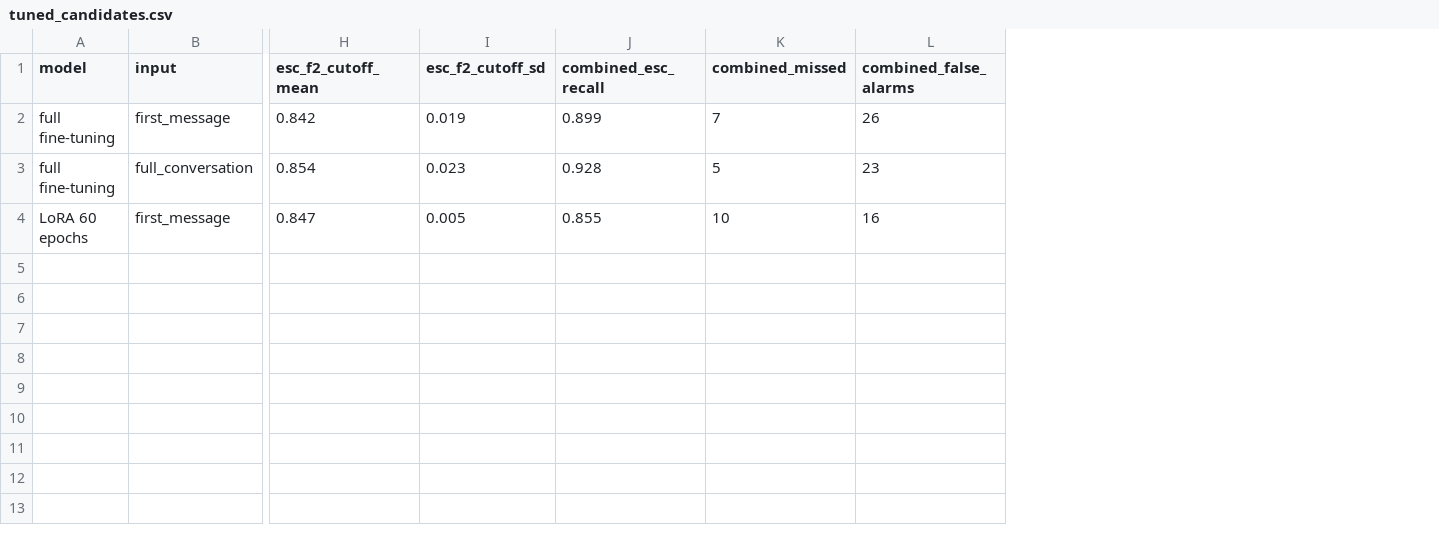
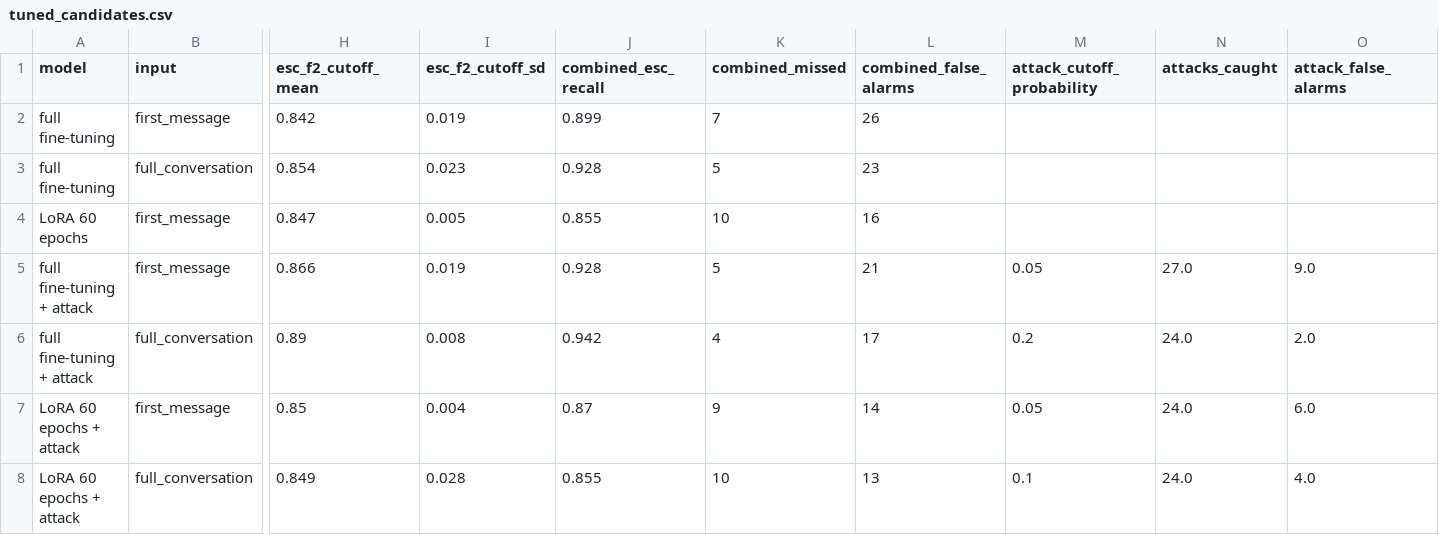
Before and after one commit to neerajmehla28/northstar-finetuning, a CSV file: results/step05/tuned_candidates.csv, drawn as a sheet; only a part is shown, gaps mark what is left out; rows hold the shown columns only; the diff names each change by its address in the sheet, - before the commit and + after, or states it on an @@ line.

```diff
--- a/results/step05/tuned_candidates.csv
+++ b/results/step05/tuned_candidates.csv
+column M (attack_cutoff_probability), empty
+column N (attacks_caught), empty
+column O (attack_false_alarms), empty
+row 5: full fine-tuning + attack | first_message | 0.866 | 0.019 | 0.928 | 5 | 21 | 0.05 | 27.0 | 9.0
+row 6: full fine-tuning + attack | full_conversation | 0.89 | 0.008 | 0.942 | 4 | 17 | 0.2 | 24.0 | 2.0
+row 7: LoRA 60 epochs + attack | first_message | 0.85 | 0.004 | 0.87 | 9 | 14 | 0.05 | 24.0 | 6.0
+row 8: LoRA 60 epochs + attack | full_conversation | 0.849 | 0.028 | 0.855 | 10 | 13 | 0.1 | 24.0 | 4.0
```
Also changed, not shown: results/step05/paired_vs_haiku.csv, results/step05/reason_agreement.csv, 14 other files.
